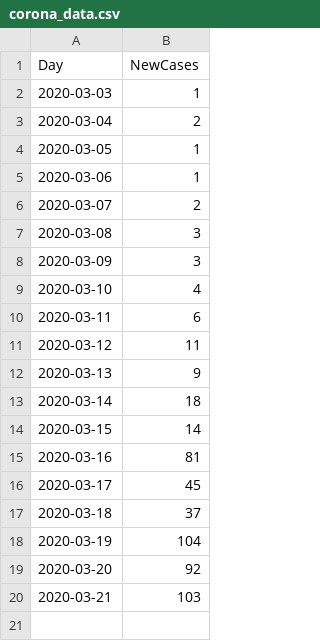
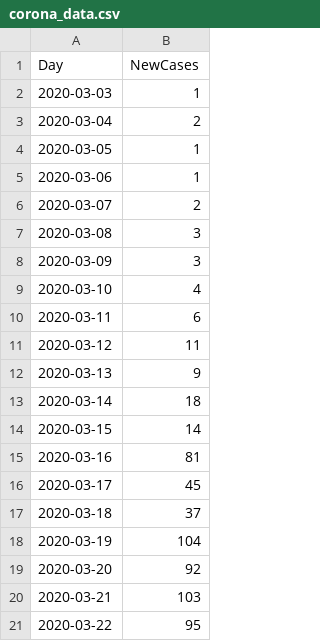
Before and after one commit to agustinvalencia/CoronaChile, a CSV file: corona_data.csv, drawn as a sheet; the diff names each change by its address in the sheet, - before the commit and + after, or states it on an @@ line.

```diff
--- a/corona_data.csv
+++ b/corona_data.csv
+row 21: 2020-03-22 | 95
```
Also changed, not shown: 1 other file.
